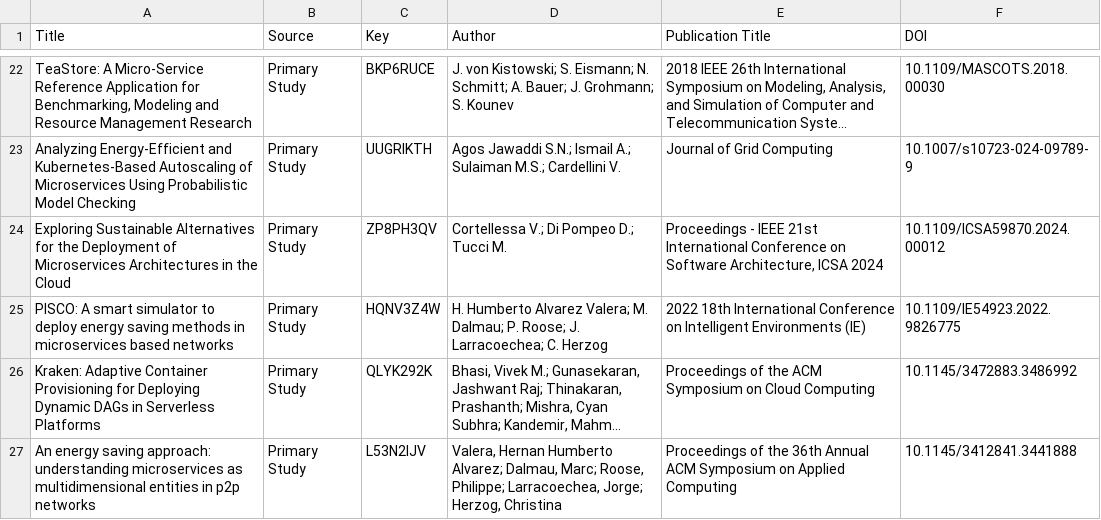
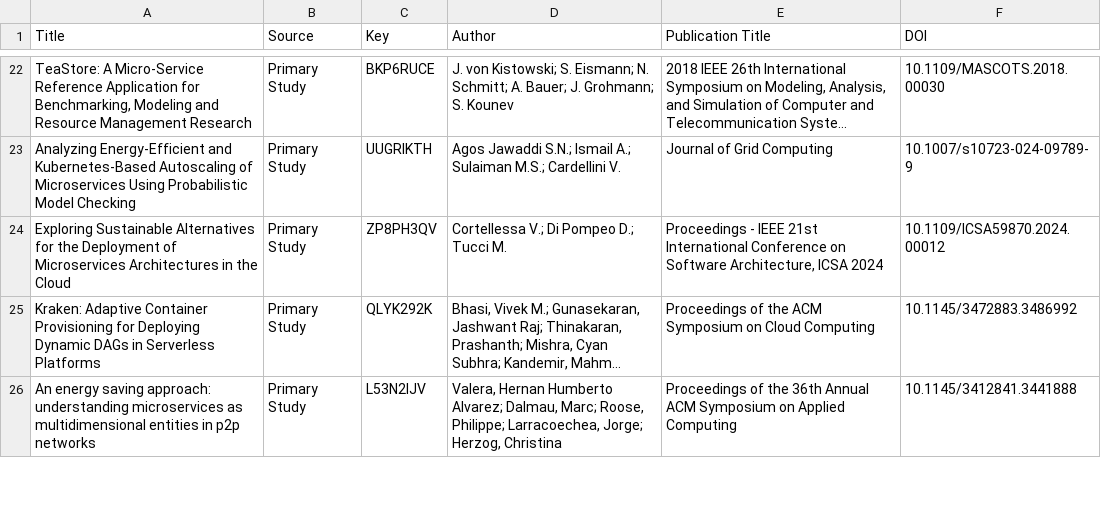
Before and after one commit to eoanodea/slr, a CSV file: 4-data-extraction/dataset/final-dataset.csv, drawn as a sheet; only a part is shown, gaps mark what is left out; long unchanged cells end in …; the diff names each change by its address in the sheet, - before the commit and + after, or states it on an @@ line.

Commit message:
Removed PISCO from final dataset

```diff
--- a/4-data-extraction/dataset/final-dataset.csv
+++ b/4-data-extraction/dataset/final-dataset.csv
-row 25: PISCO: A smart simulator to deploy energy saving methods in microservices based networks | Primary Study | HQNV3Z4W | H. Humberto Alvarez Valera; M. Dalmau; P. Roose; J. Larracoechea; C. Herzog | 2022 18th International Conference on Intelligent Environments (IE) | 10.1109/IE54923.2022.9826775
```
Also changed, not shown: 2 other files.
